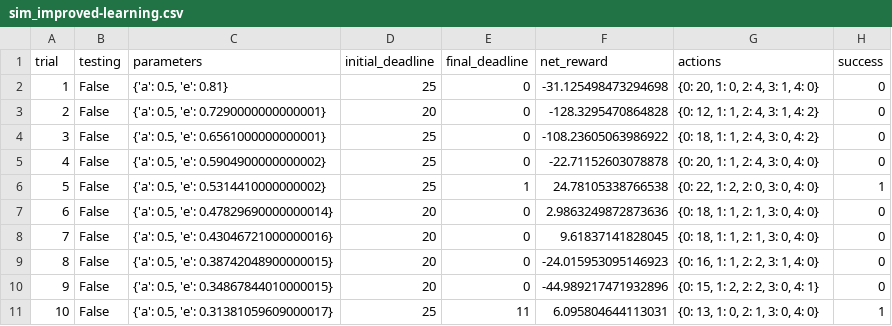
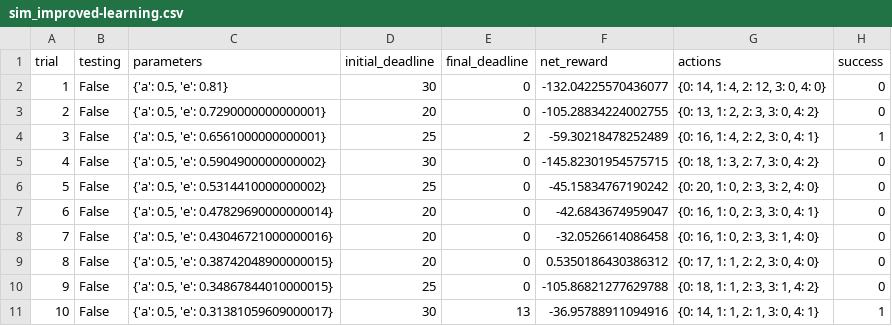
Before and after one commit to MohamadZeini/Self-Driving-Car-Reinforcement-Learning, a CSV file: logs/sim_improved-learning.csv, drawn as a sheet; only a part is shown; the diff covers the shown part only.

```diff
--- a/logs/sim_improved-learning.csv
+++ b/logs/sim_improved-learning.csv
@@ -1,11 +1,11 @@
 trial,testing,parameters,initial_deadline,final_deadline,net_reward,actions,success
-1,False,"{'a': 0.5, 'e': 0.81}",25,0,-31.125498473294698,"{0: 20, 1: 0, 2: 4, 3: 1, 4: 0}",0
-2,False,"{'a': 0.5, 'e': 0.7290000000000001}",20,0,-128.3295470864828,"{0: 12, 1: 1, 2: 4, 3: 1, 4: 2}",0
-3,False,"{'a': 0.5, 'e': 0.6561000000000001}",25,0,-108.23605063986922,"{0: 18, 1: 1, 2: 4, 3: 0, 4: 2}",0
-4,False,"{'a': 0.5, 'e': 0.5904900000000002}",25,0,-22.71152603078878,"{0: 20, 1: 1, 2: 4, 3: 0, 4: 0}",0
-5,False,"{'a': 0.5, 'e': 0.5314410000000002}",25,1,24.78105338766538,"{0: 22, 1: 2, 2: 0, 3: 0, 4: 0}",1
-6,False,"{'a': 0.5, 'e': 0.47829690000000014}",20,0,2.9863249872873636,"{0: 18, 1: 1, 2: 1, 3: 0, 4: 0}",0
-7,False,"{'a': 0.5, 'e': 0.43046721000000016}",20,0,9.61837141828045,"{0: 18, 1: 1, 2: 1, 3: 0, 4: 0}",0
-8,False,"{'a': 0.5, 'e': 0.38742048900000015}",20,0,-24.015953095146923,"{0: 16, 1: 1, 2: 2, 3: 1, 4: 0}",0
-9,False,"{'a': 0.5, 'e': 0.34867844010000015}",20,0,-44.989217471932896,"{0: 15, 1: 2, 2: 2, 3: 0, 4: 1}",0
-10,False,"{'a': 0.5, 'e': 0.31381059609000017}",25,11,6.095804644113031,"{0: 13, 1: 0, 2: 1, 3: 0, 4: 0}",1
+1,False,"{'a': 0.5, 'e': 0.81}",30,0,-132.04225570436077,"{0: 14, 1: 4, 2: 12, 3: 0, 4: 0}",0
+2,False,"{'a': 0.5, 'e': 0.7290000000000001}",20,0,-105.28834224002755,"{0: 13, 1: 2, 2: 3, 3: 0, 4: 2}",0
+3,False,"{'a': 0.5, 'e': 0.6561000000000001}",25,2,-59.30218478252489,"{0: 16, 1: 4, 2: 2, 3: 0, 4: 1}",1
+4,False,"{'a': 0.5, 'e': 0.5904900000000002}",30,0,-145.82301954575715,"{0: 18, 1: 3, 2: 7, 3: 0, 4: 2}",0
+5,False,"{'a': 0.5, 'e': 0.5314410000000002}",25,0,-45.15834767190242,"{0: 20, 1: 0, 2: 3, 3: 2, 4: 0}",0
+6,False,"{'a': 0.5, 'e': 0.47829690000000014}",20,0,-42.6843674959047,"{0: 16, 1: 0, 2: 3, 3: 0, 4: 1}",0
+7,False,"{'a': 0.5, 'e': 0.43046721000000016}",20,0,-32.0526614086458,"{0: 16, 1: 0, 2: 3, 3: 1, 4: 0}",0
+8,False,"{'a': 0.5, 'e': 0.38742048900000015}",20,0,0.5350186430386312,"{0: 17, 1: 1, 2: 2, 3: 0, 4: 0}",0
+9,False,"{'a': 0.5, 'e': 0.34867844010000015}",25,0,-105.86821277629788,"{0: 18, 1: 1, 2: 3, 3: 1, 4: 2}",0
+10,False,"{'a': 0.5, 'e': 0.31381059609000017}",30,13,-36.95788911094916,"{0: 14, 1: 1, 2: 1, 3: 0, 4: 1}",1
```
Also changed, not shown: 154 edited cells elsewhere in this file, 3 other files.
